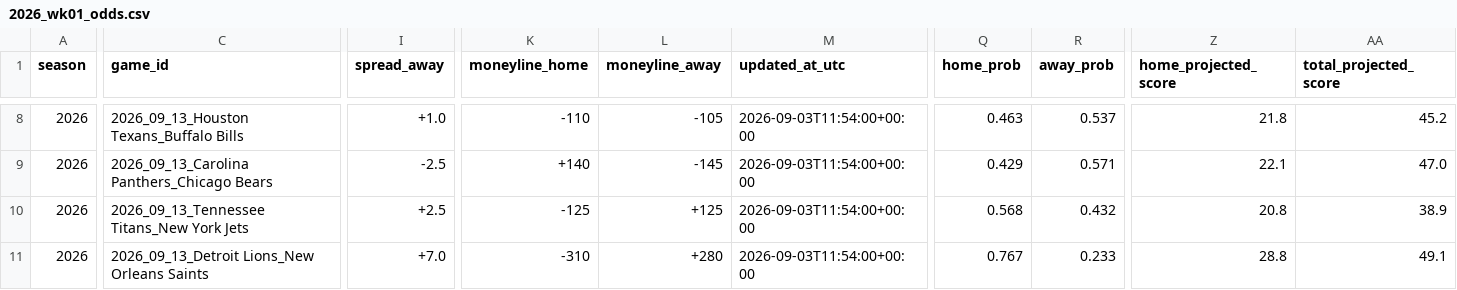
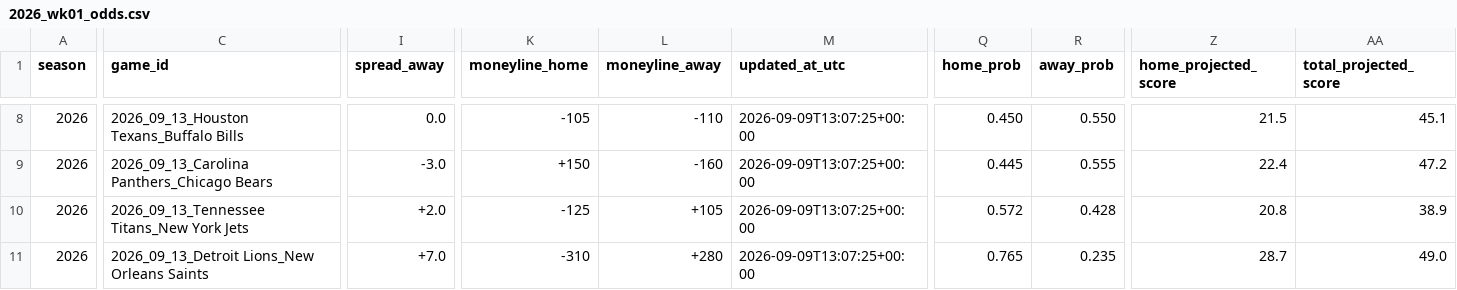
Before and after one commit to Clownworldenjoyer76/nikki_and_mat_bets, a CSV file: docs/data/weekly/2026_wk01_odds.csv, drawn as a sheet; only a part is shown, gaps mark what is left out; the diff covers the shown part only; the diff names each change by its address in the sheet, - before the commit and + after, or states it on an @@ line.

```diff
--- a/docs/data/weekly/2026_wk01_odds.csv
+++ b/docs/data/weekly/2026_wk01_odds.csv
-I8 (spread_away): +1.0
+I8 (spread_away): 0.0
-K8 (moneyline_home): -110
+K8 (moneyline_home): -105
-L8 (moneyline_away): -105
+L8 (moneyline_away): -110
-M8:M11 (updated_at_utc): 2026-09-03T11:54:00+00:00
+M8:M11 (updated_at_utc): 2026-09-09T13:07:25+00:00
-Q8 (home_prob): 0.463
+Q8 (home_prob): 0.450
-R8 (away_prob): 0.537
+R8 (away_prob): 0.550
-Z8 (home_projected_score): 21.8
+Z8 (home_projected_score): 21.5
-AA8 (total_projected_score): 45.2
+AA8 (total_projected_score): 45.1
-I9 (spread_away): -2.5
+I9 (spread_away): -3.0
-K9 (moneyline_home): +140
+K9 (moneyline_home): +150
-L9 (moneyline_away): -145
+L9 (moneyline_away): -160
-Q9 (home_prob): 0.429
+Q9 (home_prob): 0.445
-R9 (away_prob): 0.571
+R9 (away_prob): 0.555
-Z9 (home_projected_score): 22.1
+Z9 (home_projected_score): 22.4
-AA9 (total_projected_score): 47.0
+AA9 (total_projected_score): 47.2
-I10 (spread_away): +2.5
+I10 (spread_away): +2.0
-L10 (moneyline_away): +125
+L10 (moneyline_away): +105
-Q10 (home_prob): 0.568
+Q10 (home_prob): 0.572
-R10 (away_prob): 0.432
+R10 (away_prob): 0.428
-Q11 (home_prob): 0.767
+Q11 (home_prob): 0.765
-R11 (away_prob): 0.233
+R11 (away_prob): 0.235
-Z11 (home_projected_score): 28.8
+Z11 (home_projected_score): 28.7
-AA11 (total_projected_score): 49.1
+AA11 (total_projected_score): 49.0
```
Also changed, not shown: 117 edited cells elsewhere in this file, docs/data/weekly/latest.csv.
